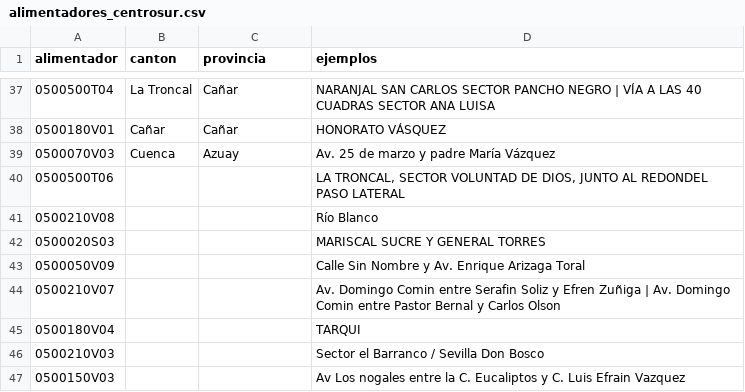
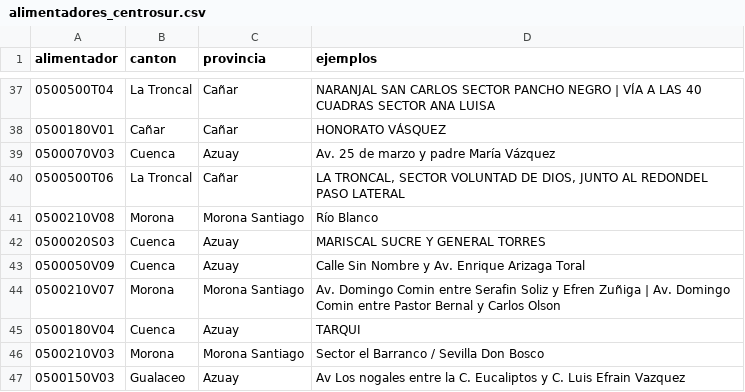
Before and after one commit to PalaciosDigital/scraper-cortes-luz, a CSV file: data/alimentadores_centrosur.csv, drawn as a sheet; only a part is shown, gaps mark what is left out.

Commit message:
Reformat alimentadores_centrosur.csv structure

```diff
--- a/data/alimentadores_centrosur.csv
+++ b/data/alimentadores_centrosur.csv
@@ -39,9 +39,9 @@ alimentador,canton,provincia,ejemplos
 0500070V03,Cuenca,Azuay,Av. 25 de marzo y padre María Vázquez
-0500500T06,,,"LA TRONCAL, SECTOR VOLUNTAD DE DIOS, JUNTO AL REDONDEL PASO LATERAL"
-0500210V08,,,Río Blanco
-0500020S03,,,MARISCAL SUCRE Y GENERAL TORRES
-0500050V09,,,Calle Sin Nombre y Av. Enrique Arizaga Toral
-0500210V07,,,Av. Domingo Comin entre Serafin Soliz y Efren Zuñiga | Av. Domingo Comin entre Pastor Bernal y Carlos Olson
-0500180V04,,,TARQUI
-0500210V03,,,Sector el Barranco / Sevilla Don Bosco
-0500150V03,,,Av Los nogales entre la C. Eucaliptos y C. Luis Efrain Vazquez
+0500500T06,La Troncal,Cañar,"LA TRONCAL, SECTOR VOLUNTAD DE DIOS, JUNTO AL REDONDEL PASO LATERAL"
+0500210V08,Morona,Morona Santiago,Río Blanco
+0500020S03,Cuenca,Azuay,MARISCAL SUCRE Y GENERAL TORRES
+0500050V09,Cuenca,Azuay,Calle Sin Nombre y Av. Enrique Arizaga Toral
+0500210V07,Morona,Morona Santiago,Av. Domingo Comin entre Serafin Soliz y Efren Zuñiga | Av. Domingo Comin entre Pastor Bernal y Carlos Olson
+0500180V04,Cuenca,Azuay,TARQUI
+0500210V03,Morona,Morona Santiago,Sector el Barranco / Sevilla Don Bosco
+0500150V03,Gualaceo,Azuay,Av Los nogales entre la C. Eucaliptos y C. Luis Efrain Vazquez
```
